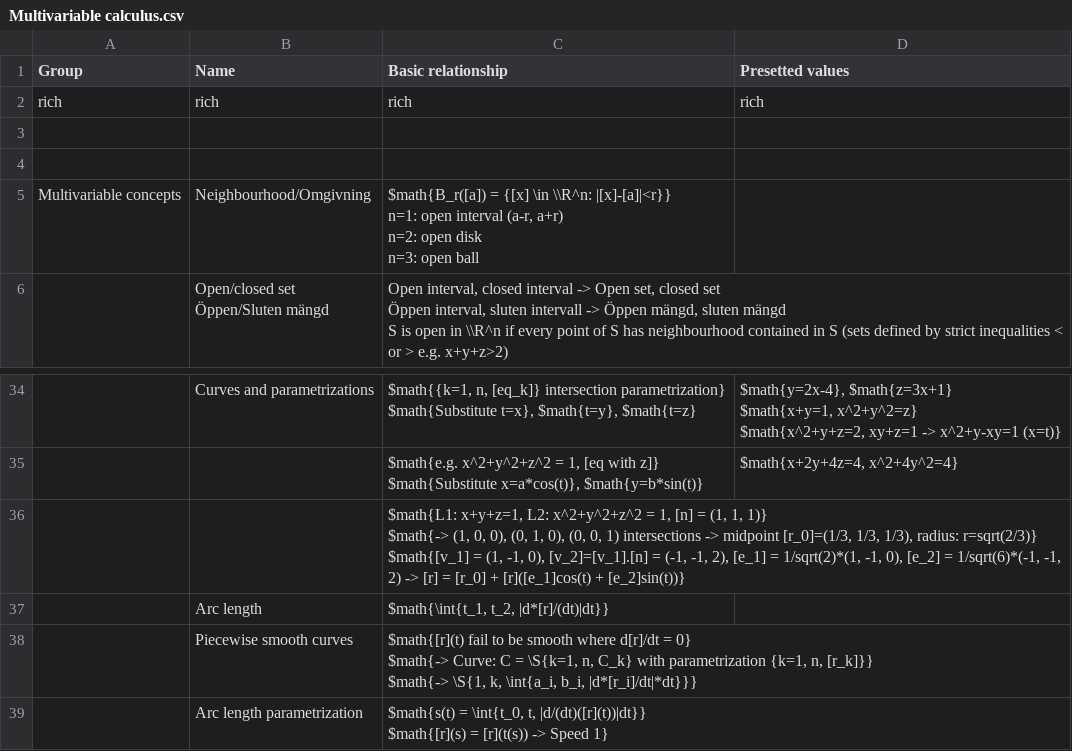
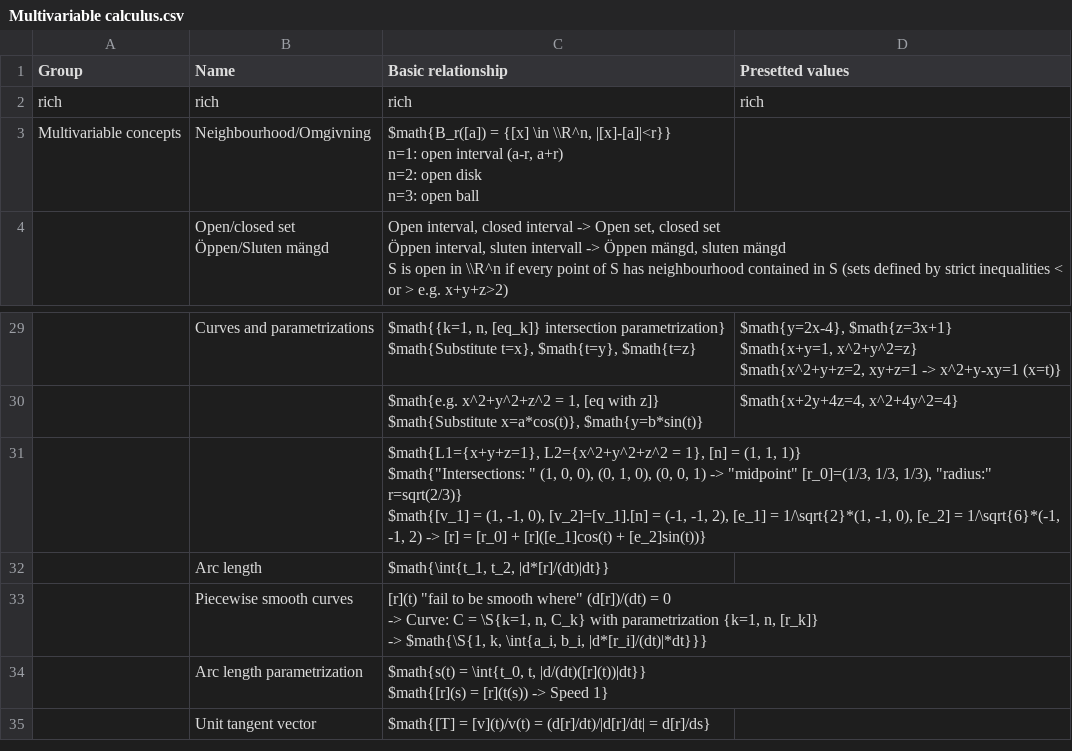
Before and after one commit to mo-mosverkstad/Bookkeeping_backup, a CSV file: Bookkeeping/Mathematics reference sheet/Multivariable calculus.csv, drawn as a sheet; only a part is shown, gaps mark what is left out; the shorter side is filled out with more unchanged rows; the diff covers the shown part only.

```diff
--- a/Bookkeeping/Mathematics reference sheet/Multivariable calculus.csv
+++ b/Bookkeeping/Mathematics reference sheet/Multivariable calculus.csv
@@ -2,9 +2,7 @@ Group,Name,Basic relationship,Presetted values
 rich,rich,rich,rich
-,,,
-,,,
-Multivariable concepts,Neighbourhood/Omgivning,"$math{B_r([a]) = {[x] \in \\R^n: |[x]-[a]|<r}}
-
-n=1: open interval (a-r, a+r)
-n=2: open disk
-n=3: open ball",
+Multivariable concepts,Neighbourhood/Omgivning,"$math{B_r([a]) = {[x] \in \\R^n, |[x]-[a]|<r}}
+
+n=1: open interval (a-r, a+r)
+n=2: open disk
+n=3: open ball",
 ,"Open/closed set
@@ -73,9 +63,9 @@ $math{x^2+y+z=2, xy+z=1 -> x^2+y-xy=1 (x=t)}"
 $math{Substitute x=a*cos(t)}, $math{y=b*sin(t)}","$math{x+2y+4z=4, x^2+4y^2=4}"
-,,"$math{L1: x+y+z=1, L2: x^2+y^2+z^2 = 1, [n] = (1, 1, 1)}
-$math{-> (1, 0, 0), (0, 1, 0), (0, 0, 1) intersections -> midpoint [r_0]=(1/3, 1/3, 1/3), radius: r=sqrt(2/3)}
-$math{[v_1] = (1, -1, 0), [v_2]=[v_1].[n] = (-1, -1, 2), [e_1] = 1/sqrt(2)*(1, -1, 0), [e_2] = 1/sqrt(6)*(-1, -1, 2) -> [r] = [r_0] + [r]([e_1]cos(t) + [e_2]sin(t))}",
+,,"$math{L1={x+y+z=1}, L2={x^2+y^2+z^2 = 1}, [n] = (1, 1, 1)}
+$math{""Intersections: "" (1, 0, 0), (0, 1, 0), (0, 0, 1) -> ""midpoint"" [r_0]=(1/3, 1/3, 1/3), ""radius:"" r=sqrt(2/3)}
+$math{[v_1] = (1, -1, 0), [v_2]=[v_1].[n] = (-1, -1, 2), [e_1] = 1/\sqrt{2}*(1, -1, 0), [e_2] = 1/\sqrt{6}*(-1, -1, 2) -> [r] = [r_0] + [r]([e_1]cos(t) + [e_2]sin(t))}",
 ,Arc length,"$math{\int{t_1, t_2, |d*[r]/(dt)|dt}}",
-,Piecewise smooth curves,"$math{[r](t) fail to be smooth where d[r]/dt = 0}
-$math{-> Curve: C = \S{k=1, n, C_k} with parametrization {k=1, n, [r_k]}}
-$math{-> \S{1, k, \int{a_i, b_i, |d*[r_i]/dt|*dt}}}",
+,Piecewise smooth curves,"[r](t) ""fail to be smooth where"" (d[r])/(dt) = 0
+-> Curve: C = \S{k=1, n, C_k} with parametrization {k=1, n, [r_k]}
+-> $math{\S{1, k, \int{a_i, b_i, |d*[r_i]/(dt)|*dt}}}",
 ,Arc length parametrization,"$math{s(t) = \int{t_0, t, |d/(dt)([r](t))|dt}}
```
Also changed, not shown: 24 added rows, 10 removed rows and 14 edited cells elsewhere in this file, Bookkeeping/Mathematics reference sheet/Multivariable integrals.csv.
